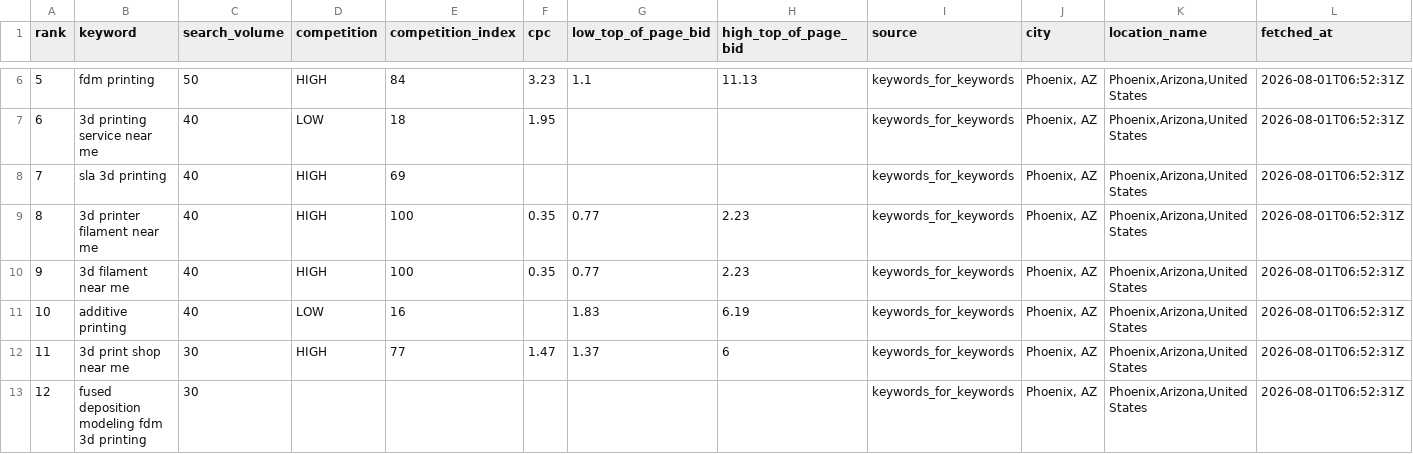
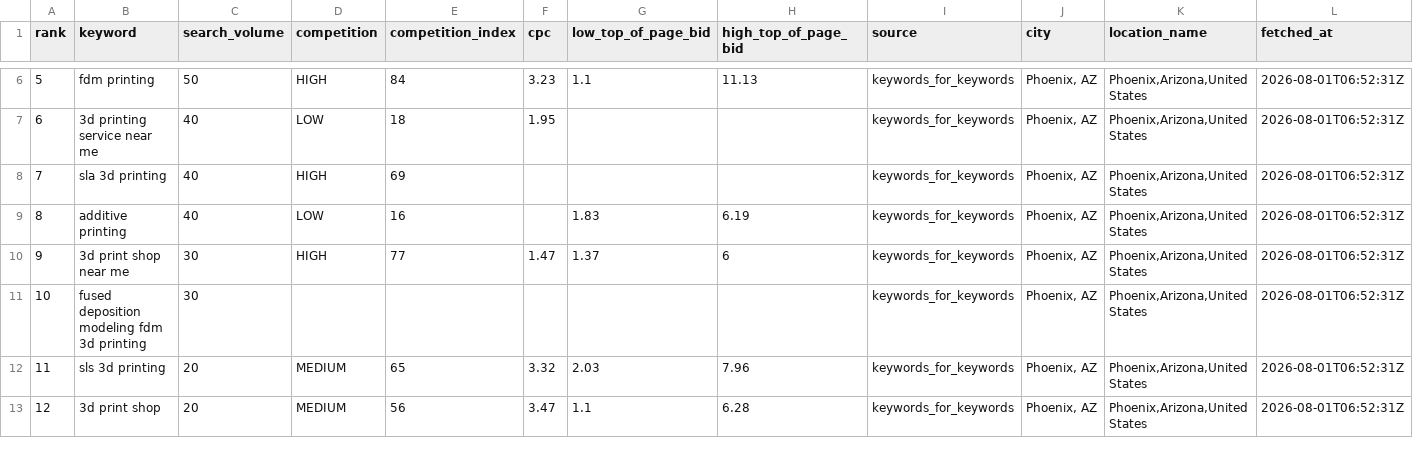
Before and after one commit to nocoffee4u/demand-monitor, a CSV file: out/local_service_keywords_phoenix_az.csv, drawn as a sheet; only a part is shown, gaps mark what is left out; the diff covers the shown part only.

Commit message:
Re-rank local service keywords from cache after filter tweaks
Apply relevance filters on cache hits so excluding retail filament/LEGO
terms updates the Phoenix report without another DataForSEO charge.

```diff
--- a/out/local_service_keywords_phoenix_az.csv
+++ b/out/local_service_keywords_phoenix_az.csv
@@ -8,6 +8,6 @@ rank,keyword,search_volume,competition,competition_index,cpc,low_top_of_page_bid
 7,sla 3d printing,40,HIGH,69,,,,keywords_for_keywords,"Phoenix, AZ","Phoenix,Arizona,United States",2026-08-01T06:52:31Z
-8,3d printer filament near me,40,HIGH,100,0.35,0.77,2.23,keywords_for_keywords,"Phoenix, AZ","Phoenix,Arizona,United States",2026-08-01T06:52:31Z
-9,3d filament near me,40,HIGH,100,0.35,0.77,2.23,keywords_for_keywords,"Phoenix, AZ","Phoenix,Arizona,United States",2026-08-01T06:52:31Z
-10,additive printing,40,LOW,16,,1.83,6.19,keywords_for_keywords,"Phoenix, AZ","Phoenix,Arizona,United States",2026-08-01T06:52:31Z
-11,3d print shop near me,30,HIGH,77,1.47,1.37,6,keywords_for_keywords,"Phoenix, AZ","Phoenix,Arizona,United States",2026-08-01T06:52:31Z
-12,fused deposition modeling fdm 3d printing,30,,,,,,keywords_for_keywords,"Phoenix, AZ","Phoenix,Arizona,United States",2026-08-01T06:52:31Z
+8,additive printing,40,LOW,16,,1.83,6.19,keywords_for_keywords,"Phoenix, AZ","Phoenix,Arizona,United States",2026-08-01T06:52:31Z
+9,3d print shop near me,30,HIGH,77,1.47,1.37,6,keywords_for_keywords,"Phoenix, AZ","Phoenix,Arizona,United States",2026-08-01T06:52:31Z
+10,fused deposition modeling fdm 3d printing,30,,,,,,keywords_for_keywords,"Phoenix, AZ","Phoenix,Arizona,United States",2026-08-01T06:52:31Z
+11,sls 3d printing,20,MEDIUM,65,3.32,2.03,7.96,keywords_for_keywords,"Phoenix, AZ","Phoenix,Arizona,United States",2026-08-01T06:52:31Z
+12,3d print shop,20,MEDIUM,56,3.47,1.1,6.28,keywords_for_keywords,"Phoenix, AZ","Phoenix,Arizona,United States",2026-08-01T06:52:31Z
```
Also changed, not shown: 42 edited cells elsewhere in this file, 2 other files.
